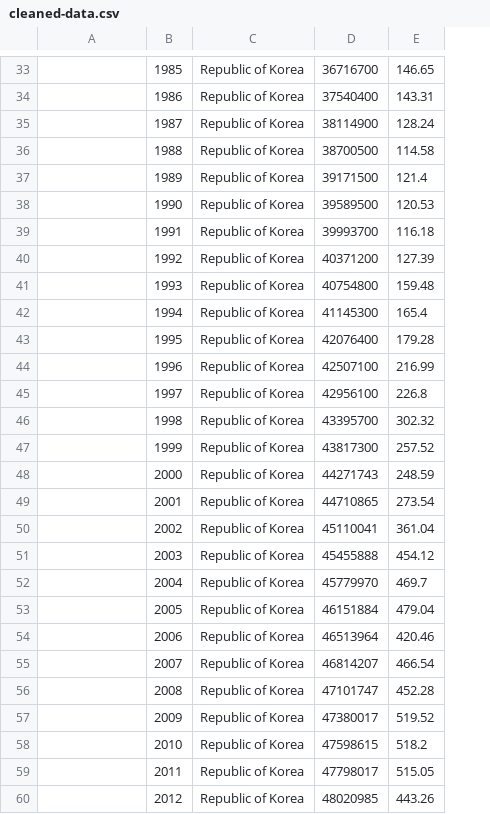
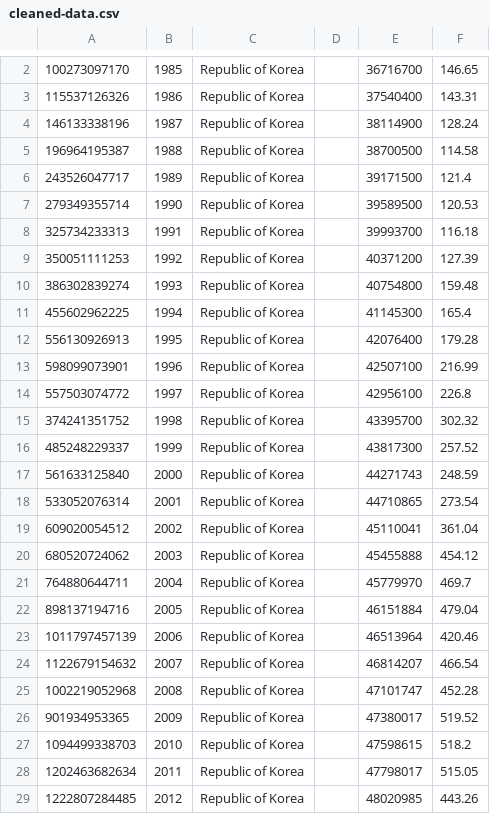
Before and after one commit to shizuchanw/suicide-trend-narrative, a CSV file: cleaned-data.csv, drawn as a sheet; only a part is shown, gaps mark what is left out; addresses are those after the commit; the diff covers the shown part only; the diff names each change by its address in the sheet, - before the commit and + after, or states it on an @@ line.

```diff
--- a/cleaned-data.csv
+++ b/cleaned-data.csv
+column D, empty
-A2: (empty)
+A2: 100273097170
-A3: (empty)
+A3: 115537126326
-A4: (empty)
+A4: 146133338196
-A5: (empty)
+A5: 196964195387
-A6: (empty)
+A6: 243526047717
-A7: (empty)
+A7: 279349355714
-A8: (empty)
+A8: 325734233313
-A9: (empty)
+A9: 350051111253
-A10: (empty)
+A10: 386302839274
-A11: (empty)
+A11: 455602962225
-A12: (empty)
+A12: 556130926913
-A13: (empty)
+A13: 598099073901
-A14: (empty)
+A14: 557503074772
-A15: (empty)
+A15: 374241351752
-A16: (empty)
+A16: 485248229337
-A17: (empty)
+A17: 561633125840
-A18: (empty)
+A18: 533052076314
-A19: (empty)
+A19: 609020054512
-A20: (empty)
+A20: 680520724062
-A21: (empty)
+A21: 764880644711
-A22: (empty)
+A22: 898137194716
-A23: (empty)
+A23: 1011797457139
-A24: (empty)
+A24: 1122679154632
-A25: (empty)
+A25: 1002219052968
-A26: (empty)
+A26: 901934953365
-A27: (empty)
+A27: 1094499338703
-A28: (empty)
+A28: 1202463682634
-A29: (empty)
+A29: 1222807284485
```
Also changed, not shown: 1 added row, 32 removed rows and 3 edited cells elsewhere in this file, 1 other file.
